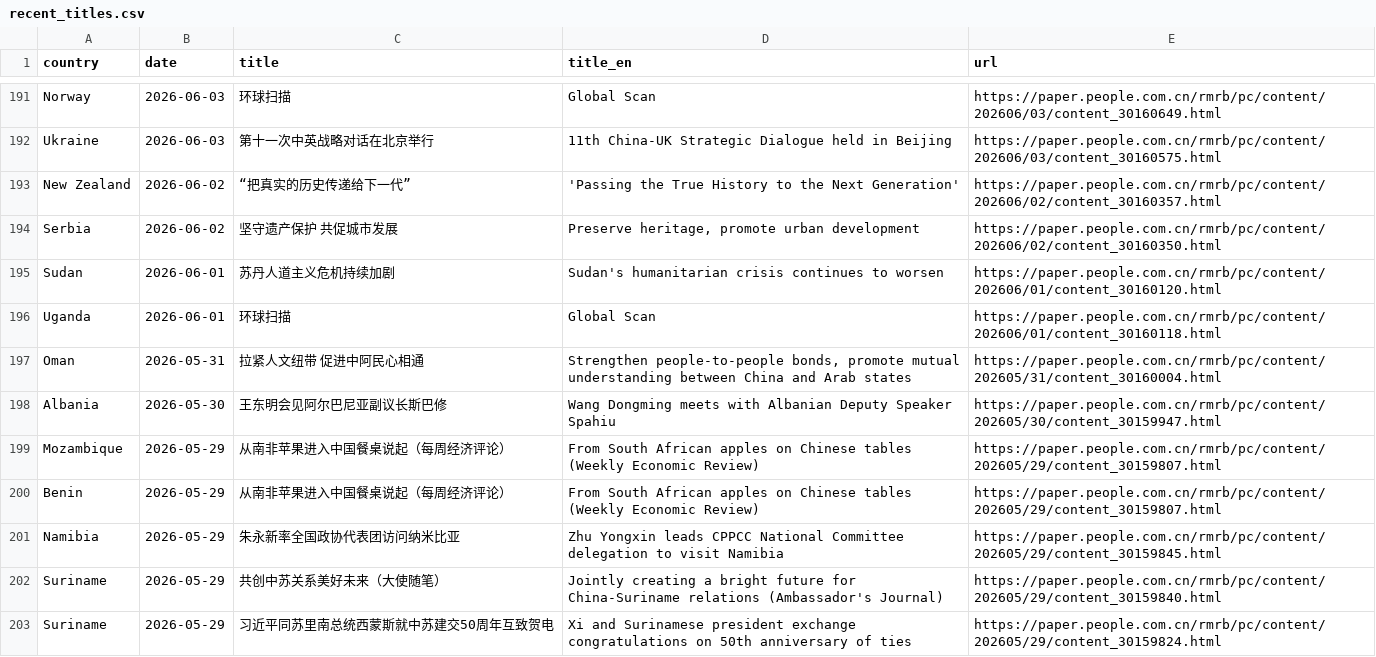
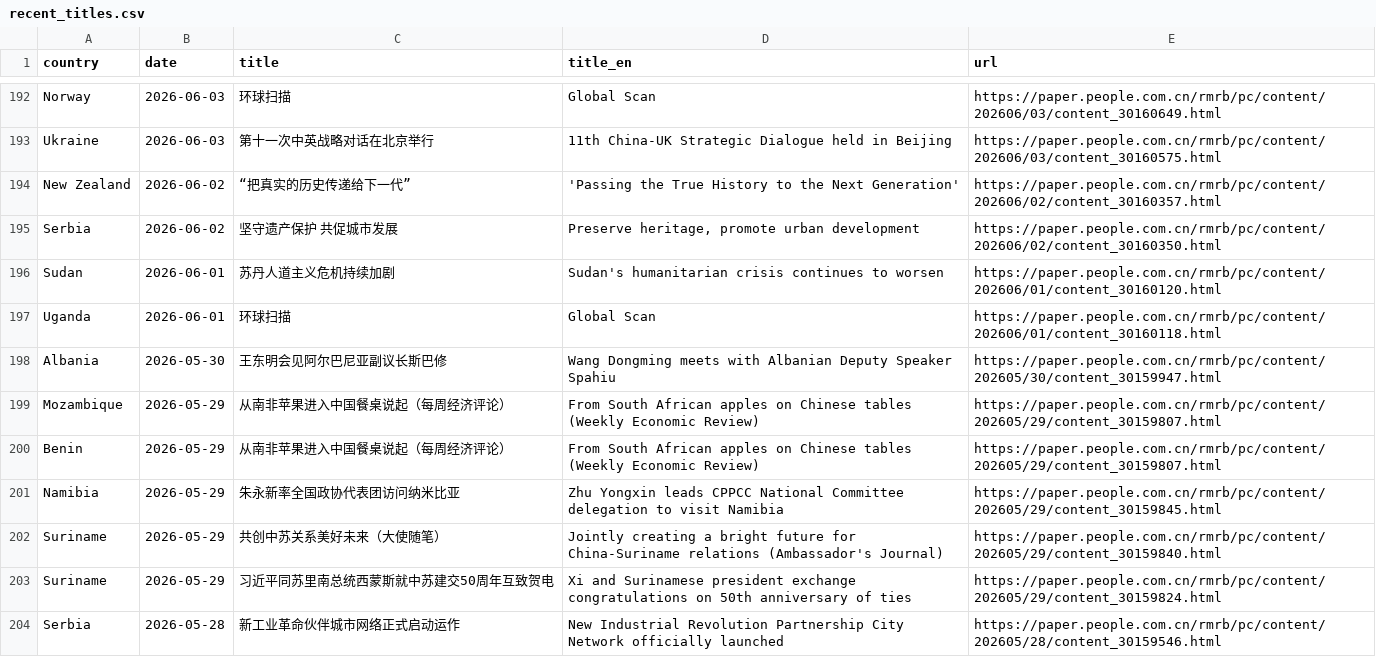
Before and after one commit to siuheiwo/china-foreign-rhetoric-observatory, a CSV file: recent_titles.csv, drawn as a sheet; only a part is shown, gaps mark what is left out; the shorter side is filled out with more unchanged rows; the diff covers the shown part only.

```diff
--- a/recent_titles.csv
+++ b/recent_titles.csv
@@ -196,3 +197,2 @@ Sudan,2026-06-01,苏丹人道主义危机持续加剧,Sudan's humanitarian crisi
 Uganda,2026-06-01,环球扫描,Global Scan,https://paper.people.com.cn/rmrb/pc/content/202606/01/content_30160118.html
-Oman,2026-05-31,拉紧人文纽带  促进中阿民心相通,"Strengthen people-to-people bonds, promote mutual understanding between China and Arab states",https://paper.people.com.cn/rmrb/pc/content/202605/31/content_30160004.html
 Albania,2026-05-30,王东明会见阿尔巴尼亚副议长斯巴修,Wang Dongming meets with Albanian Deputy Speaker Spahiu,https://paper.people.com.cn/rmrb/pc/content/202605/30/content_30159947.html
```
Also changed, not shown: 11 added rows and 10 removed rows elsewhere in this file, alarms.csv, negative_titles.csv, 1 other file.
